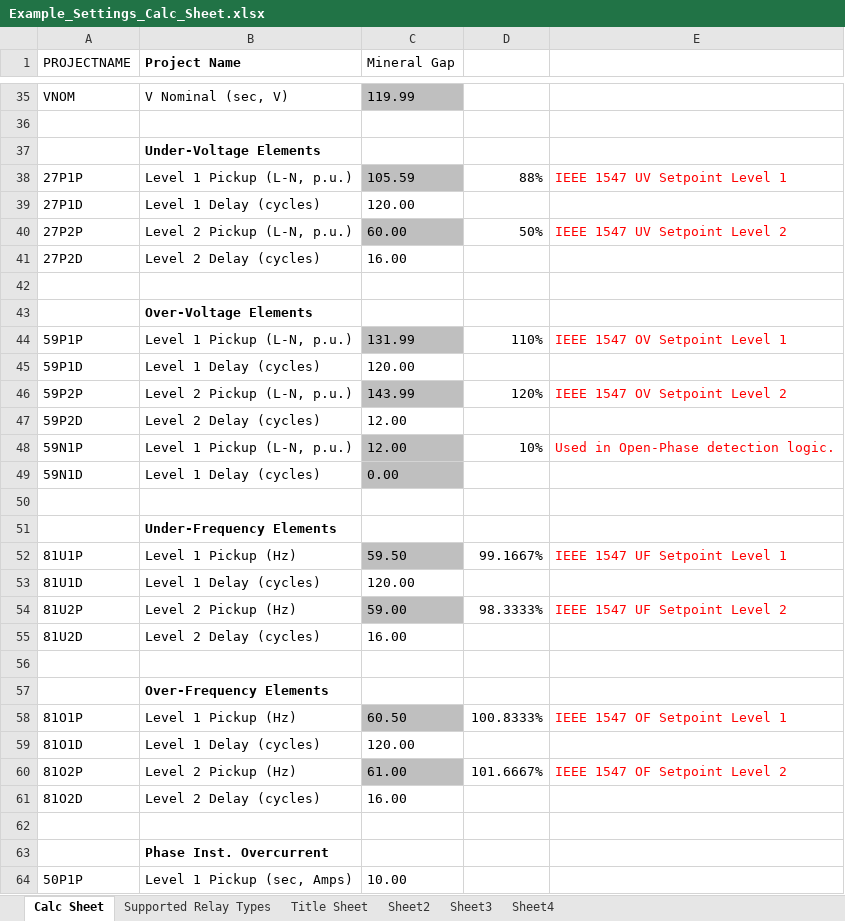
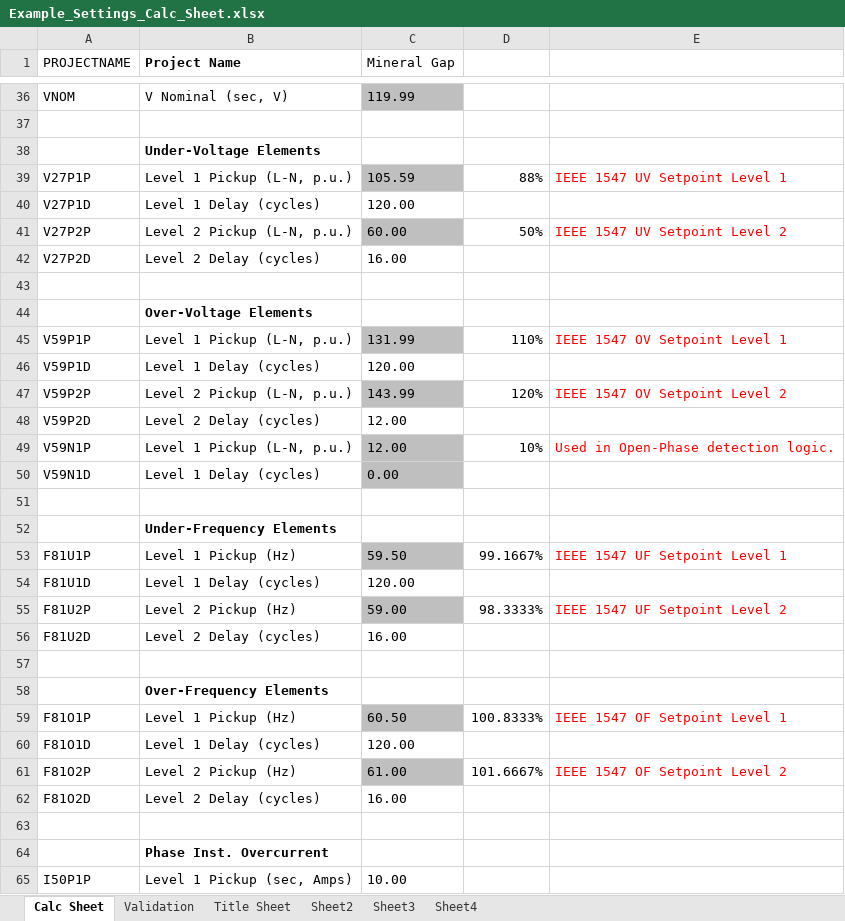
Before and after one commit to TannerHollis/SettingsHelper, an Excel workbook: SettingsHelperTest/Example_Settings_Calc_Sheet.xlsx, sheet Calc Sheet, drawn as a sheet; only a part is shown, gaps mark what is left out; values as stored, in another font and other column widths than the file's, no borders; addresses are those after the commit; the diff covers the shown part only; the diff names each change by its address in the sheet, - before the commit and + after, or states it on an @@ line.

```diff
--- a/SettingsHelperTest/Example_Settings_Calc_Sheet.xlsx (sheet Calc Sheet)
+++ b/SettingsHelperTest/Example_Settings_Calc_Sheet.xlsx (sheet Calc Sheet)
-sheet tab: Supported Relay Types
+sheet tab: Validation
-A39 (PROJECTNAME): 27P1P
+A39 (PROJECTNAME): V27P1P
-A40 (PROJECTNAME): 27P1D
+A40 (PROJECTNAME): V27P1D
-A41 (PROJECTNAME): 27P2P
+A41 (PROJECTNAME): V27P2P
-A42 (PROJECTNAME): 27P2D
+A42 (PROJECTNAME): V27P2D
-A45 (PROJECTNAME): 59P1P
+A45 (PROJECTNAME): V59P1P
-A46 (PROJECTNAME): 59P1D
+A46 (PROJECTNAME): V59P1D
-A47 (PROJECTNAME): 59P2P
+A47 (PROJECTNAME): V59P2P
-A48 (PROJECTNAME): 59P2D
+A48 (PROJECTNAME): V59P2D
-A49 (PROJECTNAME): 59N1P
+A49 (PROJECTNAME): V59N1P
-A50 (PROJECTNAME): 59N1D
+A50 (PROJECTNAME): V59N1D
-A53 (PROJECTNAME): 81U1P
+A53 (PROJECTNAME): F81U1P
-A54 (PROJECTNAME): 81U1D
+A54 (PROJECTNAME): F81U1D
-A55 (PROJECTNAME): 81U2P
+A55 (PROJECTNAME): F81U2P
-A56 (PROJECTNAME): 81U2D
+A56 (PROJECTNAME): F81U2D
-A59 (PROJECTNAME): 81O1P
+A59 (PROJECTNAME): F81O1P
-A60 (PROJECTNAME): 81O1D
+A60 (PROJECTNAME): F81O1D
-A61 (PROJECTNAME): 81O2P
+A61 (PROJECTNAME): F81O2P
-A62 (PROJECTNAME): 81O2D
+A62 (PROJECTNAME): F81O2D
-A65 (PROJECTNAME): 50P1P
+A65 (PROJECTNAME): I50P1P
```
Also changed, not shown: 1 added row and 46 edited cells elsewhere in this sheet, sheet Validation, formulas that keep their value, 20 other files.
